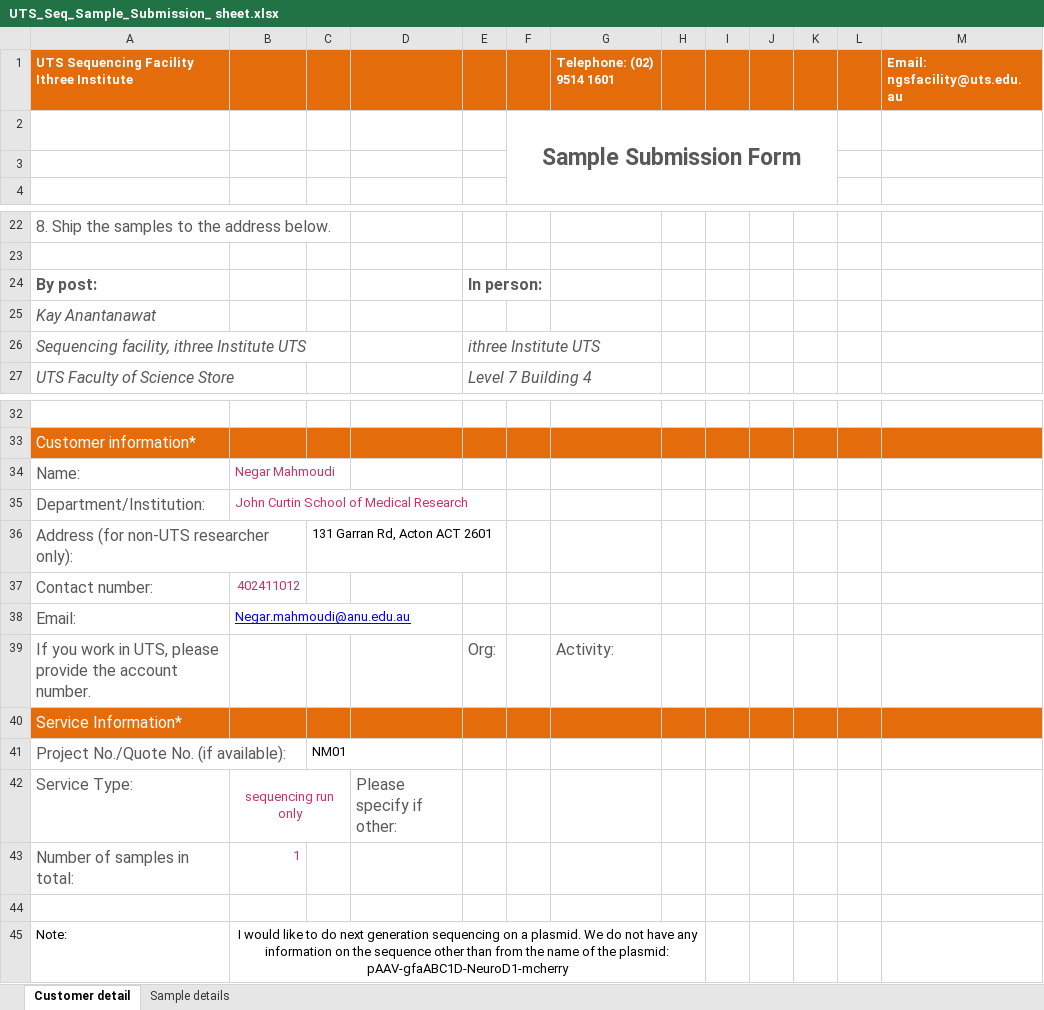
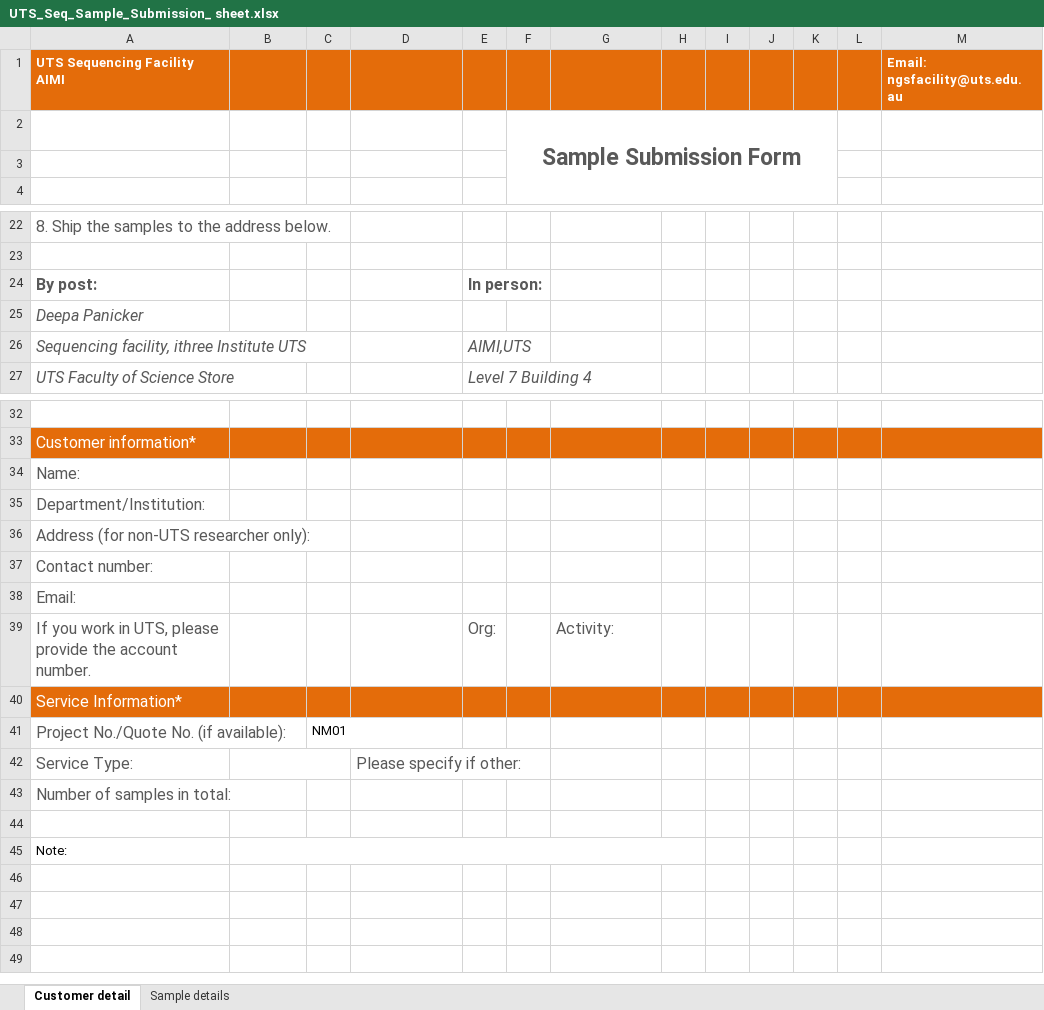
Before and after one commit to sequencingatuts/sequencingatuts.github.io, an Excel workbook: assets/files/UTS_Seq_Sample_Submission_ sheet.xlsx, sheet Customer detail, drawn as a sheet; only a part is shown, gaps mark what is left out; values as stored, in another font and other column widths than the file's, no borders; charts and pictures not drawn; removed rows and columns are numbered as before the commit, all else as after; the diff names each change by its address in the sheet, - before the commit and + after, or states it on an @@ line.

Commit message:
Add files via upload

```diff
--- a/assets/files/UTS_Seq_Sample_Submission_ sheet.xlsx (sheet Customer detail)
+++ b/assets/files/UTS_Seq_Sample_Submission_ sheet.xlsx (sheet Customer detail)
-row 1: UTS Sequencing Facility Ithree Institute |  |  |  |  |  | Telephone: (02) 9514 1601 |  |  |  |  |  | Email: ngsfacility@uts.edu.au
+row 1: UTS Sequencing Facility AIMI |  |  |  |  |  |  |  |  |  |  |  | Email: ngsfacility@uts.edu.au
-A25: Kay Anantanawat
+A25: Deepa Panicker
-E26: ithree Institute UTS
+E26: AIMI,UTS
-B34: Negar Mahmoudi
+B34: (empty)
-B35: John Curtin School of Medical Research
+B35: (empty)
-C36: 131 Garran Rd, Acton ACT 2601
+C36: (empty)
-B37: 402411012
+B37: (empty)
-B38: Negar.mahmoudi@anu.edu.au
+B38: (empty)
-B42: sequencing run only
+B42: (empty)
-B43: 1
+B43: (empty)
-B45: I would like to do next generation sequencing on a plasmid. We do not have any information on the sequence other than from the name of the plasmid: pAAV-gfaABC1D-NeuroD1-mcherry
+B45: (empty)
```
Also changed, not shown: charts or pictures.
